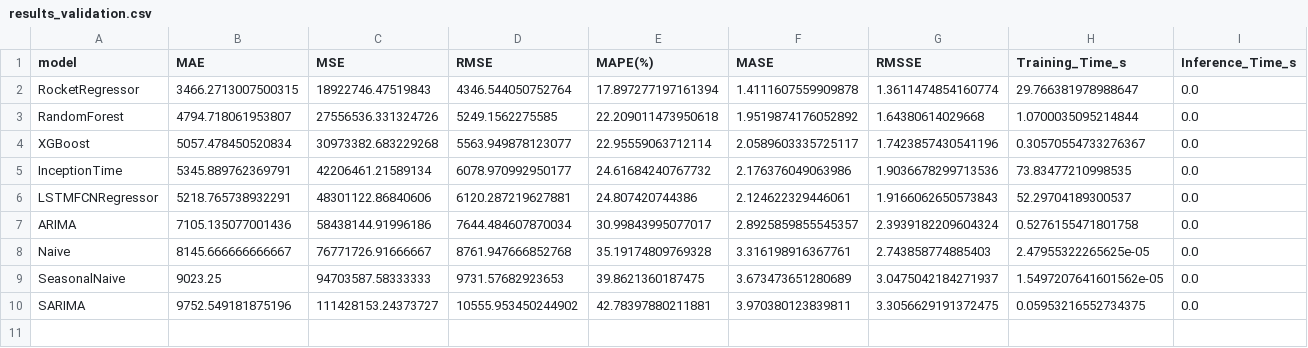
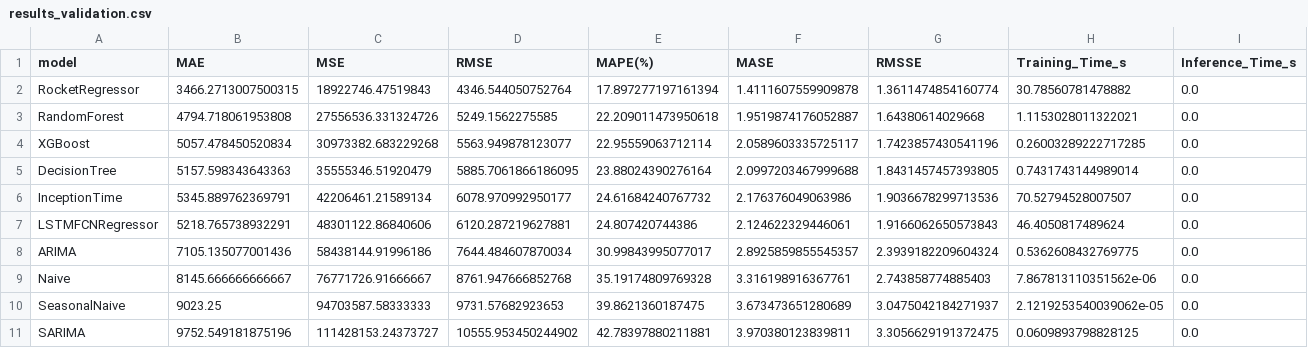
Before and after one commit to Mustafayilmaz01/Deep-Learning-Based-Short-Term-Water-Consumption-Forecasting-in-Textile-Dyeing-Facilities, a CSV file: results_sktime_wwater_ieee/results_validation.csv, drawn as a sheet.

```diff
--- a/results_sktime_wwater_ieee/results_validation.csv
+++ b/results_sktime_wwater_ieee/results_validation.csv
@@ -1,10 +1,11 @@
 model,MAE,MSE,RMSE,MAPE(%),MASE,RMSSE,Training_Time_s,Inference_Time_s
-RocketRegressor,3466.2713007500315,18922746.47519843,4346.544050752764,17.897277197161394,1.4111607559909878,1.3611474854160774,29.766381978988647,0.0
-RandomForest,4794.718061953807,27556536.331324726,5249.1562275585,22.209011473950618,1.9519874176052892,1.64380614029668,1.0700035095214844,0.0
-XGBoost,5057.478450520834,30973382.683229268,5563.949878123077,22.95559063712114,2.0589603335725117,1.7423857430541196,0.30570554733276367,0.0
-InceptionTime,5345.889762369791,42206461.21589134,6078.970992950177,24.61684240767732,2.176376049063986,1.9036678299713536,73.83477210998535,0.0
-LSTMFCNRegressor,5218.765738932291,48301122.86840606,6120.287219627881,24.807420744386,2.124622329446061,1.9166062650573843,52.29704189300537,0.0
-ARIMA,7105.135077001436,58438144.91996186,7644.484607870034,30.99843995077017,2.8925859855545357,2.3939182209604324,0.5276155471801758,0.0
-Naive,8145.666666666667,76771726.91666667,8761.947666852768,35.19174809769328,3.316198916367761,2.743858774885403,2.47955322265625e-05,0.0
-SeasonalNaive,9023.25,94703587.58333333,9731.57682923653,39.8621360187475,3.673473651280689,3.0475042184271937,1.5497207641601562e-05,0.0
-SARIMA,9752.549181875196,111428153.24373727,10555.953450244902,42.78397880211881,3.970380123839811,3.3056629191372475,0.05953216552734375,0.0
+RocketRegressor,3466.2713007500315,18922746.47519843,4346.544050752764,17.897277197161394,1.4111607559909878,1.3611474854160774,30.78560781478882,0.0
+RandomForest,4794.718061953808,27556536.331324726,5249.1562275585,22.209011473950618,1.9519874176052887,1.64380614029668,1.1153028011322021,0.0
+XGBoost,5057.478450520834,30973382.683229268,5563.949878123077,22.95559063712114,2.0589603335725117,1.7423857430541196,0.26003289222717285,0.0
+DecisionTree,5157.598343643363,35555346.51920479,5885.7061866186095,23.88024390276164,2.0997203467999688,1.8431457457393805,0.7431743144989014,0.0
+InceptionTime,5345.889762369791,42206461.21589134,6078.970992950177,24.61684240767732,2.176376049063986,1.9036678299713536,70.52794528007507,0.0
+LSTMFCNRegressor,5218.765738932291,48301122.86840606,6120.287219627881,24.807420744386,2.124622329446061,1.9166062650573843,46.4050817489624,0.0
+ARIMA,7105.135077001436,58438144.91996186,7644.484607870034,30.99843995077017,2.8925859855545357,2.3939182209604324,0.5362608432769775,0.0
+Naive,8145.666666666667,76771726.91666667,8761.947666852768,35.19174809769328,3.316198916367761,2.743858774885403,7.867813110351562e-06,0.0
+SeasonalNaive,9023.25,94703587.58333333,9731.57682923653,39.8621360187475,3.673473651280689,3.0475042184271937,2.1219253540039062e-05,0.0
+SARIMA,9752.549181875196,111428153.24373727,10555.953450244902,42.78397880211881,3.970380123839811,3.3056629191372475,0.0609893798828125,0.0
```
Also changed, not shown: results_sktime_wwater_ieee/RandomForest_val_predictions.csv, results_sktime_wwater_ieee/all_residual_tests.csv, 26 other files.
